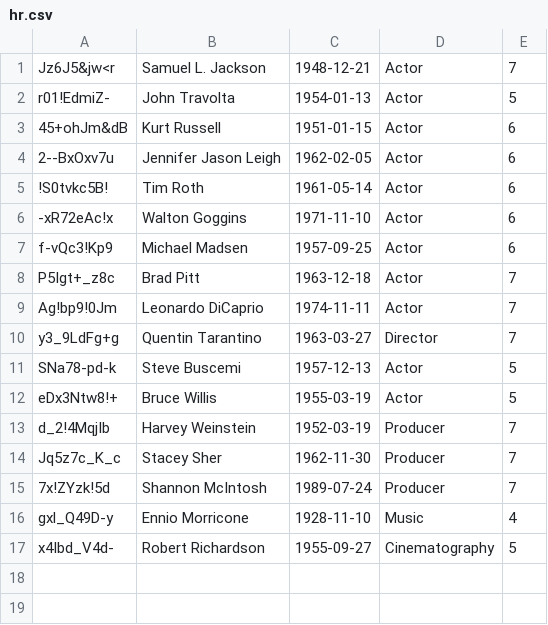
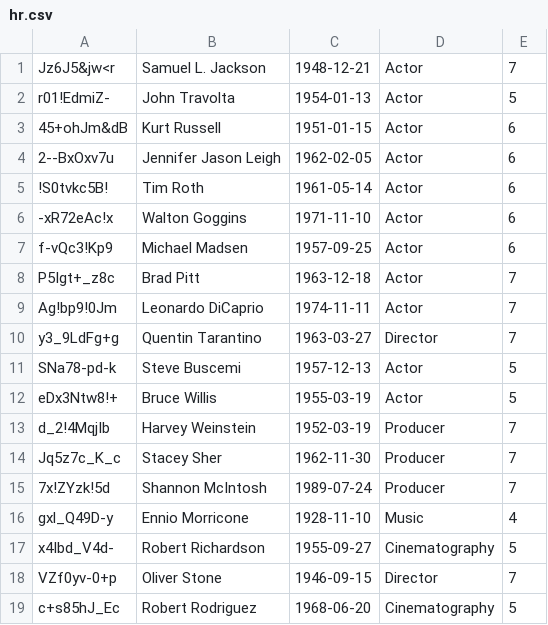
Before and after one commit to keczanilles/Secure-ERP, a CSV file: model/hr/hr.csv, drawn as a sheet; the diff names each change by its address in the sheet, - before the commit and + after, or states it on an @@ line.

Commit message:
csvs/update

```diff
--- a/model/hr/hr.csv
+++ b/model/hr/hr.csv
+row 18: VZf0yv-0+p | Oliver Stone | 1946-09-15 | Director | 7
+row 19: c+s85hJ_Ec | Robert Rodriguez | 1968-06-20 | Cinematography | 5
```
